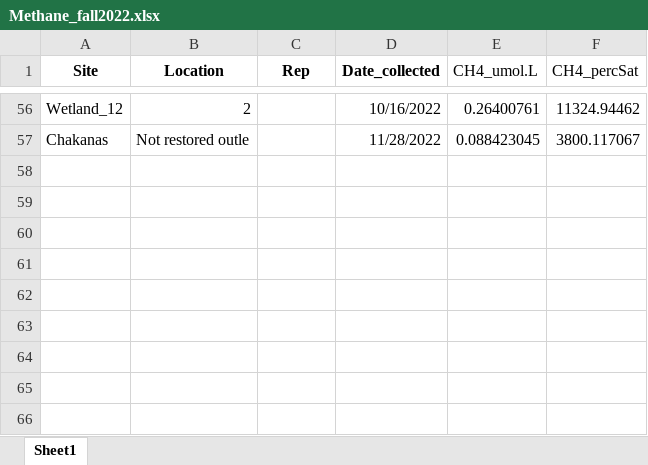
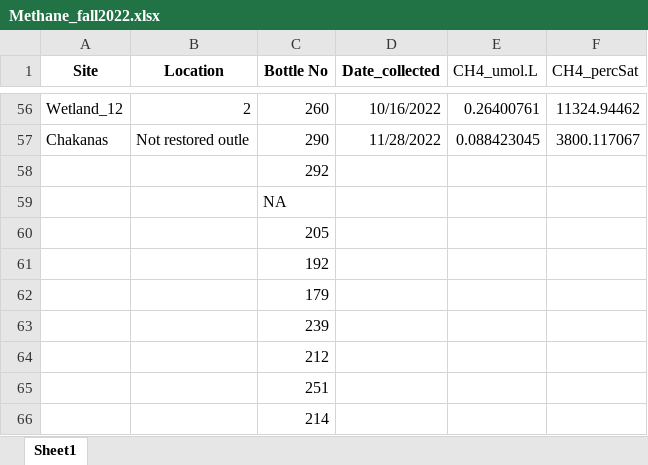
Before and after one commit to carbonshed/Ecuador2022, an Excel workbook: Methane/Methane_fall2022.xlsx, sheet Sheet1, drawn as a sheet; only a part is shown, gaps mark what is left out; values as stored, in another font and other column widths than the file's, no borders; the diff covers the shown part only; the diff names each change by its address in the sheet, - before the commit and + after, or states it on an @@ line.

```diff
--- a/Methane/Methane_fall2022.xlsx (sheet Sheet1)
+++ b/Methane/Methane_fall2022.xlsx (sheet Sheet1)
-C1: Rep
+C1: Bottle No
-C56 (Bottle No): (empty)
+C56 (Bottle No): 260
-C57 (Bottle No): (empty)
+C57 (Bottle No): 290
+row 58:  |  | 292
+row 59:  |  | NA
+row 60:  |  | 205
+row 61:  |  | 192
+row 62:  |  | 179
+row 63:  |  | 239
+row 64:  |  | 212
+row 65:  |  | 251
+row 66:  |  | 214
```
Also changed, not shown: 54 edited cells elsewhere in this sheet, Methane/Methane_worksheet_2024-03-20.xlsx, 7 other files.
